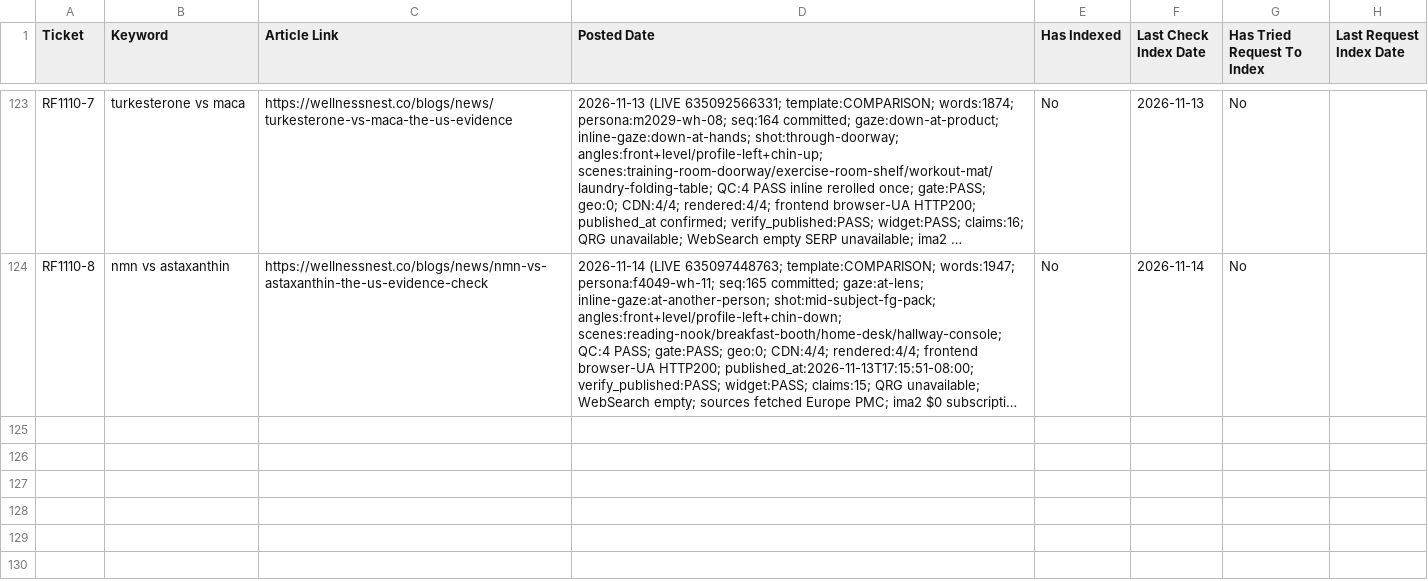
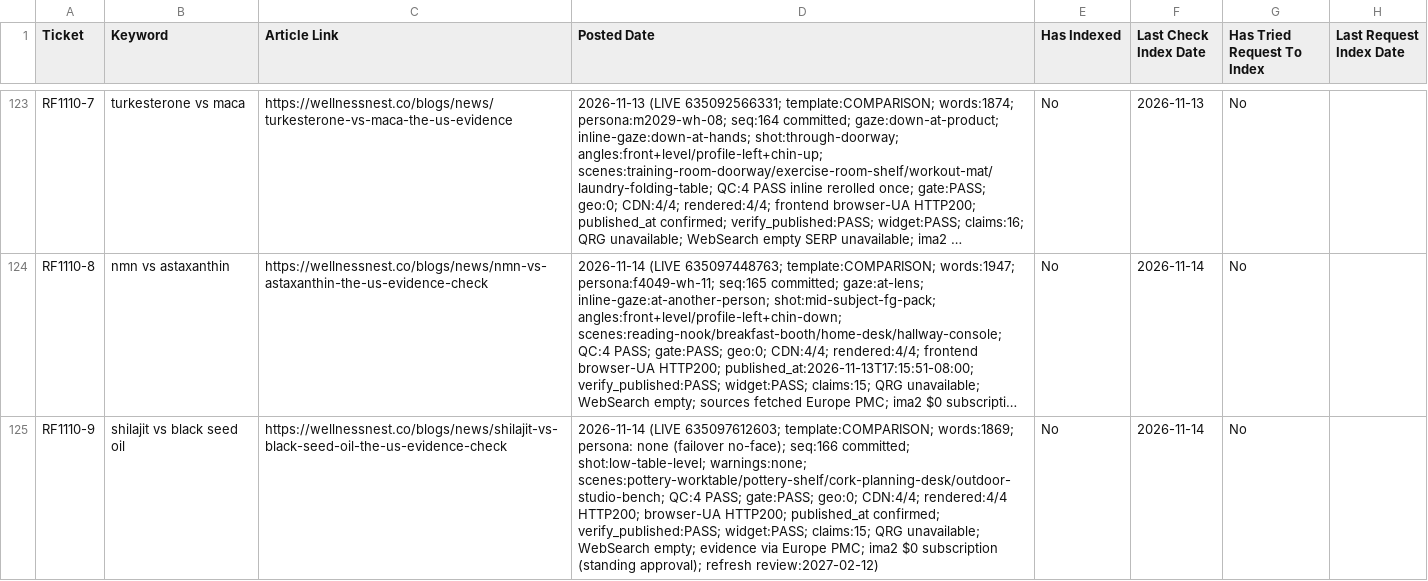
Before and after one commit to tuanquang269/genseo, a CSV file: PUBLISHED_ARTICLES_TRACKER.csv, drawn as a sheet; only a part is shown, gaps mark what is left out; long unchanged cells end in …; the diff names each change by its address in the sheet, - before the commit and + after, or states it on an @@ line.

```diff
--- a/PUBLISHED_ARTICLES_TRACKER.csv
+++ b/PUBLISHED_ARTICLES_TRACKER.csv
+row 125: RF1110-9 | shilajit vs black seed oil | https://wellnessnest.co/blogs/news/shilajit-vs-black-seed-oil-the-us-evidence-check | 2026-11-14 (LIVE 635097612603; template:COMPARISON; words:1869; persona: none (failover no-face); seq:166 committed; shot:low-table-level; warnings:none; scenes:pottery-worktable/pottery-shelf/cork-planning-desk/outdoor-studio-bench; QC:4 PASS; gate:PASS; geo:0; CDN:4/4; rendered:4/4 HTTP200; browser-UA HTTP200; published_at confirmed; verify_published:PASS; widget:PASS; claims:15; QRG unavailable; WebSearch empty; evidence via Europe PMC; ima2 $0 subscription (standing approval); refresh review:2027-02-12) | No | 2026-11-14 | No
```
Also changed, not shown: 8 other files.
